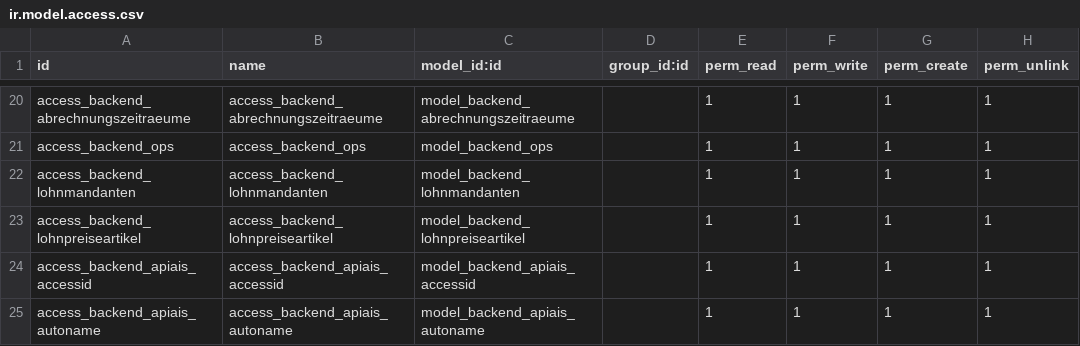
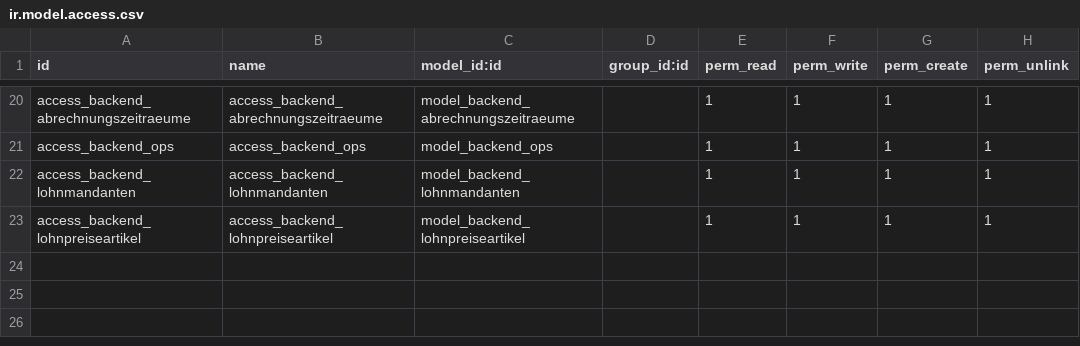
Before and after one commit to edunseng/felix1de, a CSV file: custom_addons/felix1de_backend/security/ir.model.access.csv, drawn as a sheet; only a part is shown, gaps mark what is left out; the diff names each change by its address in the sheet, - before the commit and + after, or states it on an @@ line.

```diff
--- a/custom_addons/felix1de_backend/security/ir.model.access.csv
+++ b/custom_addons/felix1de_backend/security/ir.model.access.csv
-row 24: access_backend_apiais_accessid | access_backend_apiais_accessid | model_backend_apiais_accessid |  | 1 | 1 | 1 | 1
-row 25: access_backend_apiais_autoname | access_backend_apiais_autoname | model_backend_apiais_autoname |  | 1 | 1 | 1 | 1
```
Also changed, not shown: 24 other files.
